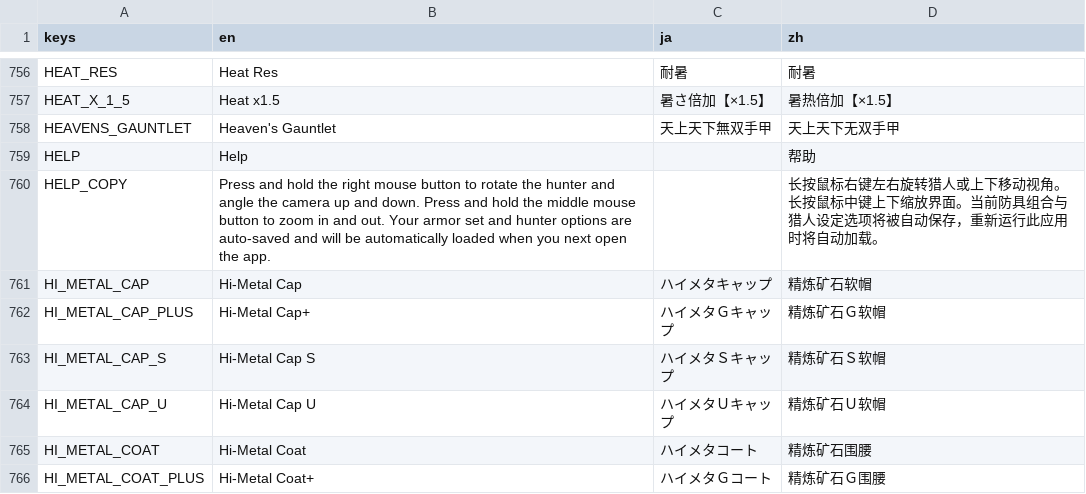
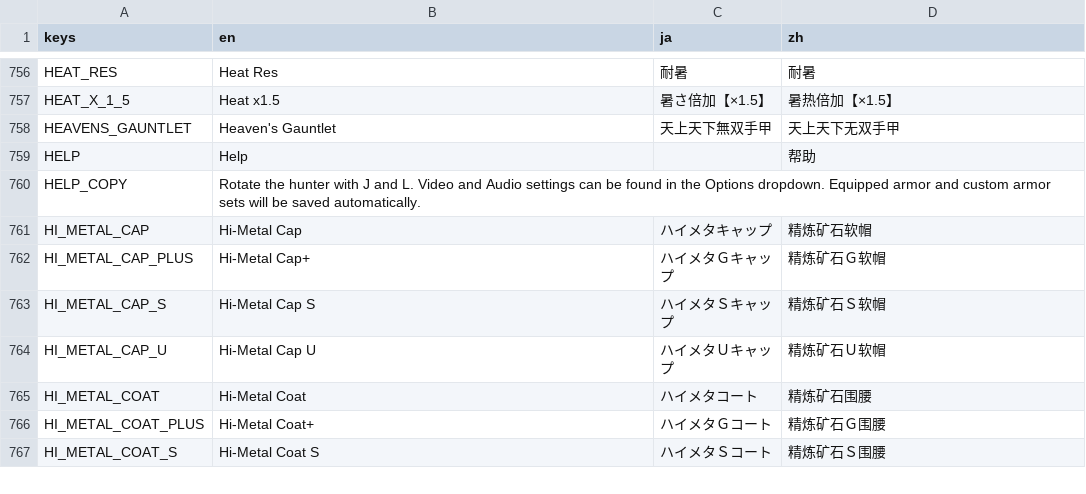
Before and after one commit to PlatyPete/monster-hunter-wardrobe, a CSV file: translations/translations.csv, drawn as a sheet; only a part is shown, gaps mark what is left out; the shorter side is filled out with more unchanged rows.

```diff
--- a/translations/translations.csv
+++ b/translations/translations.csv
@@ -760,3 +760,3 @@ HEAVENS_GAUNTLET,Heaven's Gauntlet,天上天下無双手甲 ,天上天下无双
 HELP,Help,,帮助
-HELP_COPY,Press and hold the right mouse button to rotate the hunter and angle the camera up and down. Press and hold the middle mouse button to zoom in and out. Your armor set and hunter options are auto-saved and will be automatically loaded when you next open the app.,,长按鼠标右键左右旋转猎人或上下移动视角。长按鼠标中键上下缩放界面。当前防具组合与猎人设定选项将被自动保存，重新运行此应用时将自动加载。
+HELP_COPY,Rotate the hunter with J and L. Video and Audio settings can be found in the Options dropdown. Equipped armor and custom armor sets will be saved automatically.,,
 HI_METAL_CAP,Hi-Metal Cap,ハイメタキャップ,精炼矿石软帽
```
Also changed, not shown: 4 other files.
